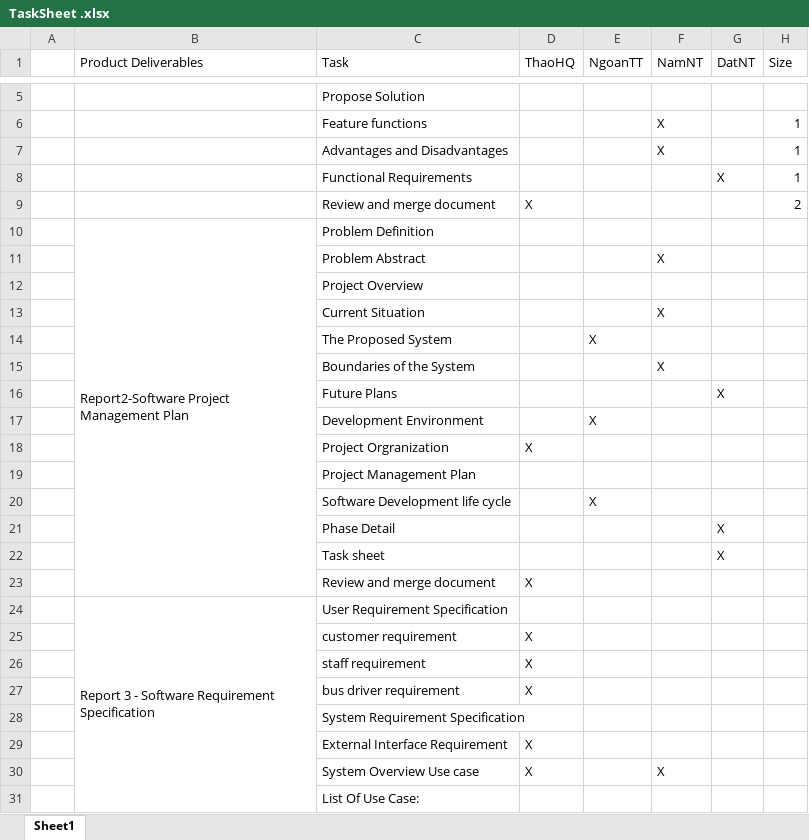
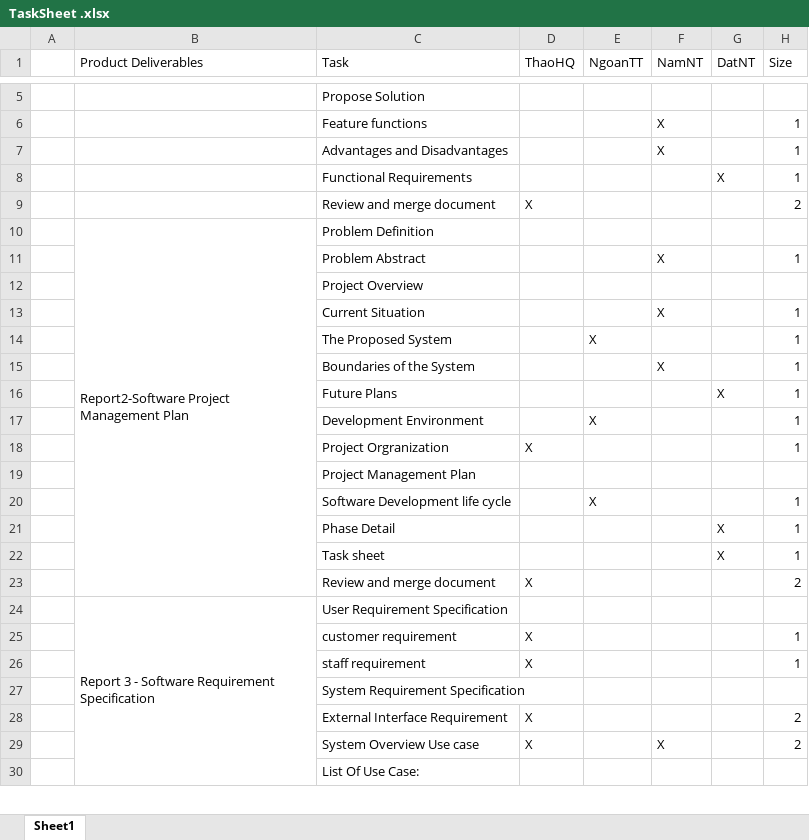
Before and after one commit to hqt/street-router, an Excel workbook: Team/Task Sheet/TaskSheet .xlsx, sheet Sheet1, drawn as a sheet; only a part is shown, gaps mark what is left out; values as stored, in another font and other column widths than the file's, no cell formats; removed rows and columns are numbered as before the commit, all else as after; the diff covers the shown part only; the diff names each change by its address in the sheet, - before the commit and + after, or states it on an @@ line.

```diff
--- a/Team/Task Sheet/TaskSheet .xlsx (sheet Sheet1)
+++ b/Team/Task Sheet/TaskSheet .xlsx (sheet Sheet1)
-H11 (Size): (empty)
+H11 (Size): 1
-H13:H18 (Size): (empty)
+H13:H18 (Size): 1
-H20:H22 (Size): (empty)
+H20:H22 (Size): 1
-H23 (Size): (empty)
+H23 (Size): 2
-H25:H26 (Size): (empty)
+H25:H26 (Size): 1
-row 27:  |  | bus driver requirement | X
-H28:H29 (Size): (empty)
+H28:H29 (Size): 2
```
Also changed, not shown: other rows of this sheet, cell formats, 15 other files.
